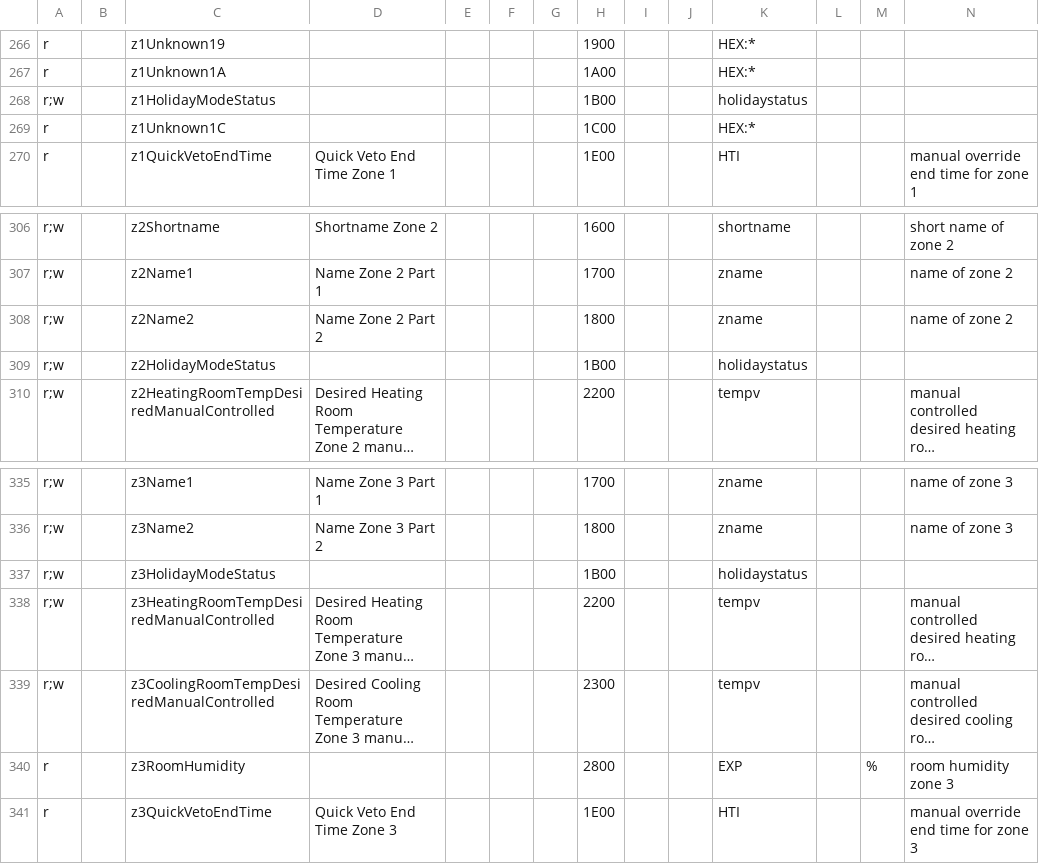
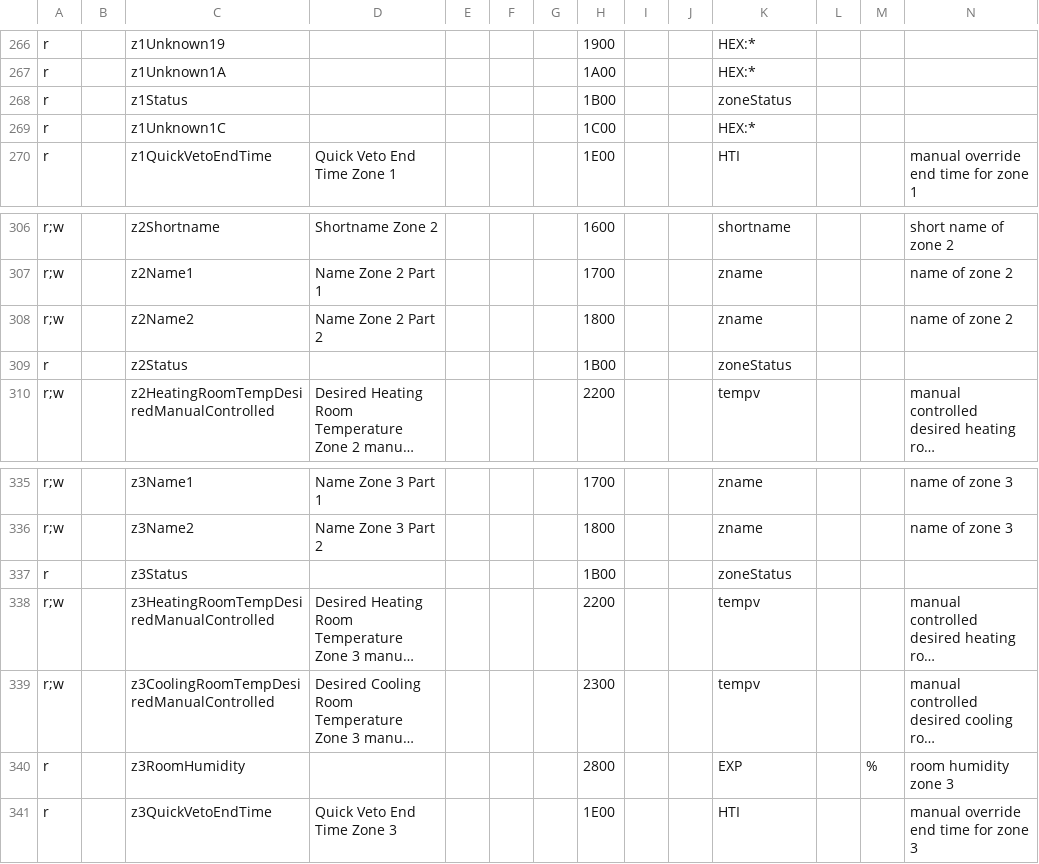
Before and after one commit to stadid/ebusd-configuration, a CSV file: ebusd-2.1.x/en/vaillant/15.ctlv2.csv, drawn as a sheet; only a part is shown, gaps mark what is left out; long unchanged cells end in …; removed rows and columns are numbered as before the commit, all else as after; rows hold the shown columns only; the diff names each change by its address in the sheet, - before the commit and + after, or states it on an @@ line.

```diff
--- a/ebusd-2.1.x/en/vaillant/15.ctlv2.csv
+++ b/ebusd-2.1.x/en/vaillant/15.ctlv2.csv
-row 268: r;w |  | z1HolidayModeStatus |  |  |  |  | 1B00 |  |  | holidaystatus
+row 268: r |  | z1Status |  |  |  |  | 1B00 |  |  | zoneStatus
-row 309: r;w |  | z2HolidayModeStatus |  |  |  |  | 1B00 |  |  | holidaystatus
+row 309: r |  | z2Status |  |  |  |  | 1B00 |  |  | zoneStatus
-row 337: r;w |  | z3HolidayModeStatus |  |  |  |  | 1B00 |  |  | holidaystatus
+row 337: r |  | z3Status |  |  |  |  | 1B00 |  |  | zoneStatus
```
Also changed, not shown: ebusd-2.1.x/en/vaillant/_templates.csv.
